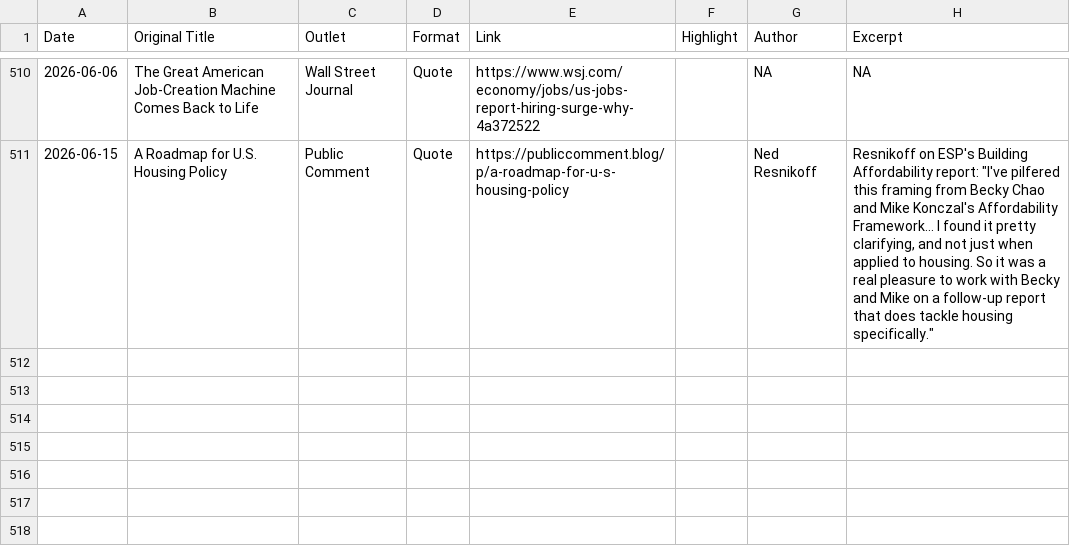
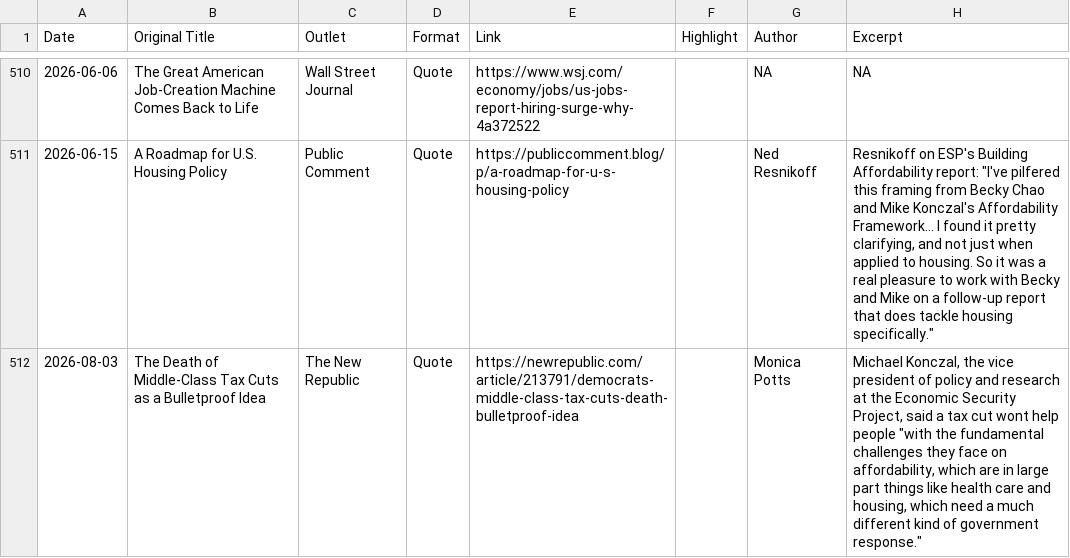
Before and after one commit to mtkonczal/mtkonczal.github.io, a CSV file: data/work_database.csv, drawn as a sheet; only a part is shown, gaps mark what is left out; the diff names each change by its address in the sheet, - before the commit and + after, or states it on an @@ line.

```diff
--- a/data/work_database.csv
+++ b/data/work_database.csv
+row 512: 2026-08-03 | The Death of Middle-Class Tax Cuts as a Bulletproof Idea | The New Republic | Quote | https://newrepublic.com/article/213791/democrats-middle-class-tax-cuts-death-bulletproof-idea |  | Monica Potts | Michael Konczal, the vice president of policy and research at the Economic Security Project, said a tax cut wont help people "with the fundamental challenges they face on affordability, which are in large part things like health care and housing, which need a much different kind of government response."
```
Also changed, not shown: data/macro_strip.csv, 3 other files.
